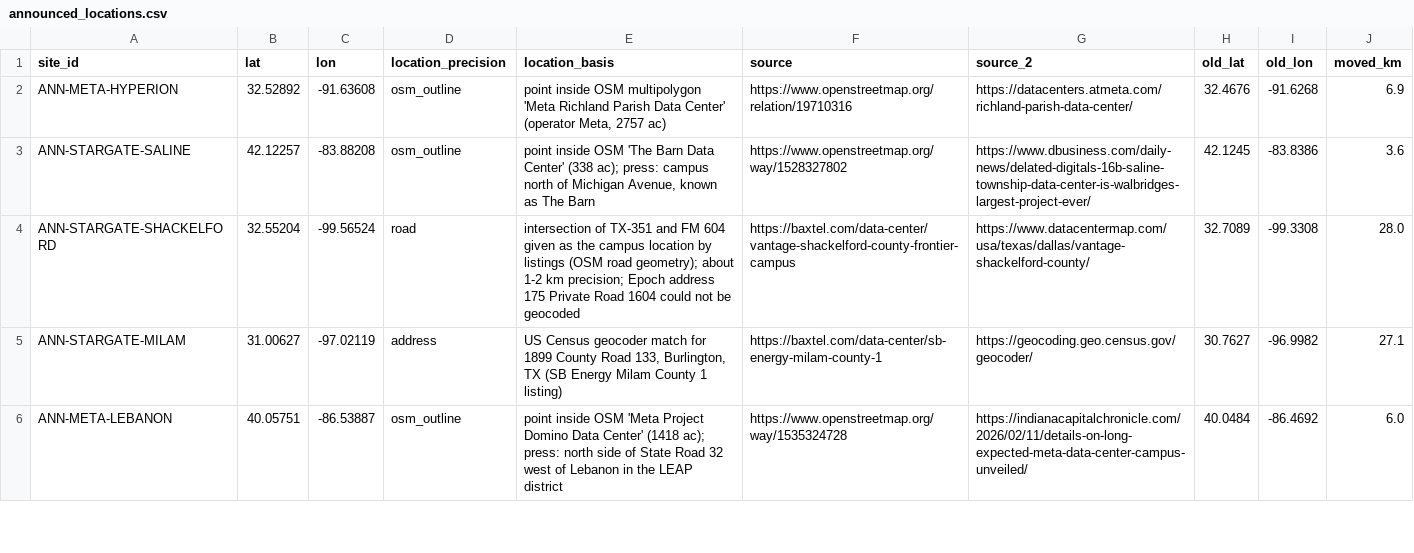
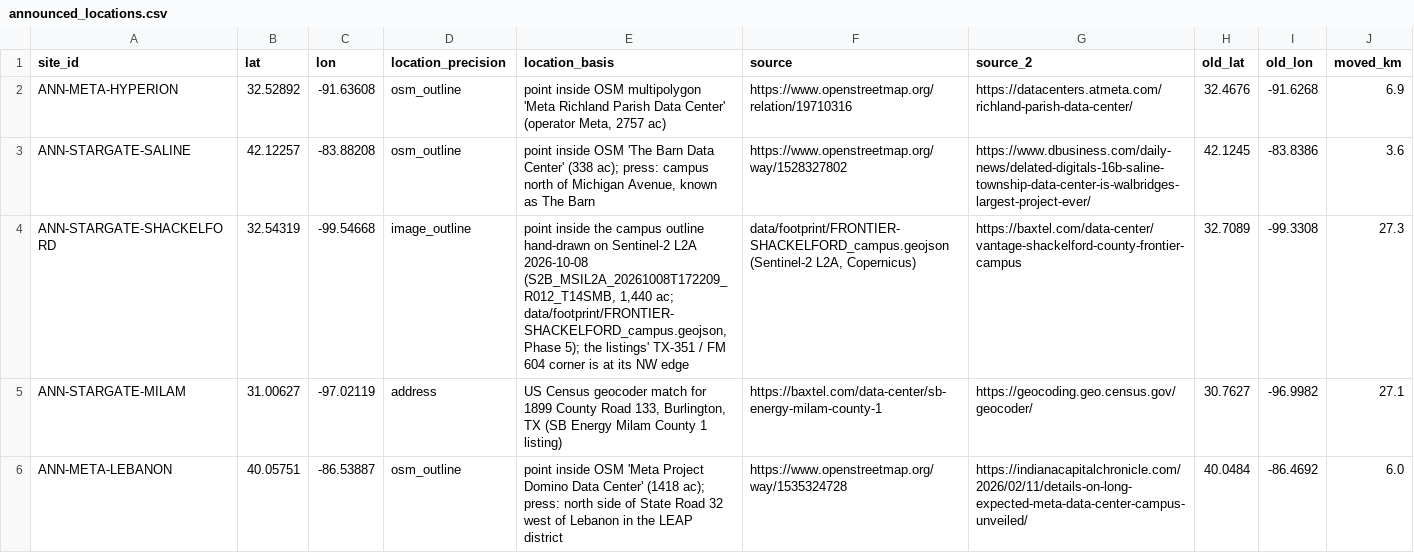
Before and after one commit to acho5750/NASA_Deserto, a CSV file: data/locations/announced_locations.csv, drawn as a sheet; only a part is shown.

```diff
--- a/data/locations/announced_locations.csv
+++ b/data/locations/announced_locations.csv
@@ -3,3 +3,3 @@ ANN-META-HYPERION,32.52892,-91.63608,osm_outline,"point inside OSM multipolygon
 ANN-STARGATE-SALINE,42.12257,-83.88208,osm_outline,"point inside OSM 'The Barn Data Center' (338 ac); press: campus north of Michigan Avenue, known as The Barn",https://www.openstreetmap.org/way/1528327802,https://www.dbusiness.com/daily-news/delated-digitals-16b-saline-township-data-center-is-walbridges-largest-project-ever/,42.1245,-83.8386,3.6
-ANN-STARGATE-SHACKELFORD,32.55204,-99.56524,road,intersection of TX-351 and FM 604 given as the campus location by listings (OSM road geometry); about 1-2 km precision; Epoch address 175 Private Road 1604 could not be geocoded,https://baxtel.com/data-center/vantage-shackelford-county-frontier-campus,https://www.datacentermap.com/usa/texas/dallas/vantage-shackelford-county/,32.7089,-99.3308,28.0
+ANN-STARGATE-SHACKELFORD,32.54319,-99.54668,image_outline,"point inside the campus outline hand-drawn on Sentinel-2 L2A 2026-10-08 (S2B_MSIL2A_20261008T172209_R012_T14SMB, 1,440 ac; data/footprint/FRONTIER-SHACKELFORD_campus.geojson, Phase 5); the listings' TX-351 / FM 604 corner is at its NW edge","data/footprint/FRONTIER-SHACKELFORD_campus.geojson (Sentinel-2 L2A, Copernicus)",https://baxtel.com/data-center/vantage-shackelford-county-frontier-campus,32.7089,-99.3308,27.3
 ANN-STARGATE-MILAM,31.00627,-97.02119,address,"US Census geocoder match for 1899 County Road 133, Burlington, TX (SB Energy Milam County 1 listing)",https://baxtel.com/data-center/sb-energy-milam-county-1,https://geocoding.geo.census.gov/geocoder/,30.7627,-96.9982,27.1
```
Also changed, not shown: data/proximity/site_proximity.csv, data/proximity/source_proximity.csv, 9 other files.
